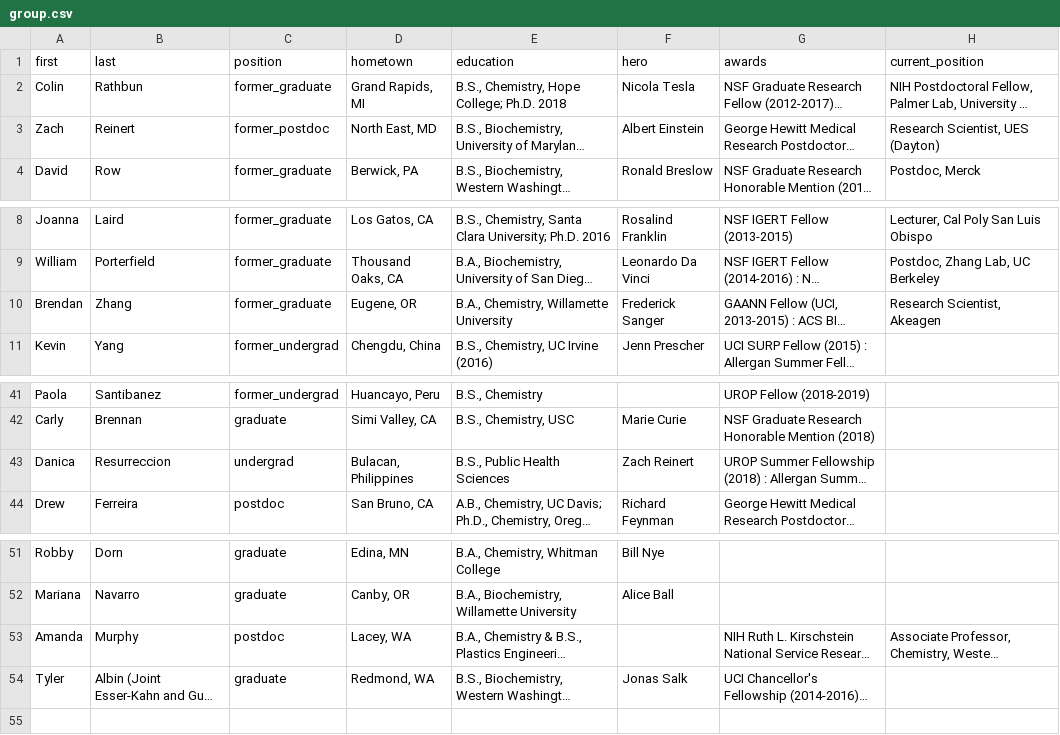
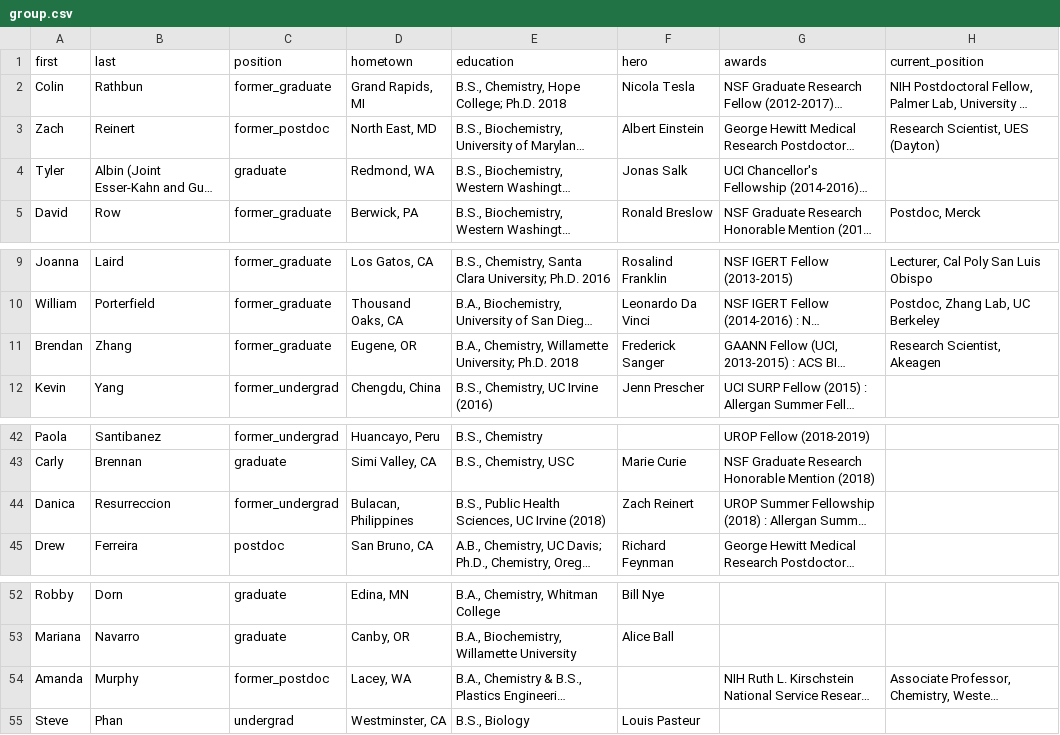
Before and after one commit to c-bun/Prescher-Lab-Site, a CSV file: _data/group.csv, drawn as a sheet; only a part is shown, gaps mark what is left out; long unchanged cells end in …; addresses are those after the commit; the diff names each change by its address in the sheet, - before the commit and + after, or states it on an @@ line.

```diff
--- a/_data/group.csv
+++ b/_data/group.csv
@@ row 54 moved to row 4: Tyler @@
-E11 (education): B.A., Chemistry, Willamette University
+E11 (education): B.A., Chemistry, Willamette University; Ph.D. 2018
-C44 (position): undergrad
+C44 (position): former_undergrad
-E44 (education): B.S., Public Health Sciences
+E44 (education): B.S., Public Health Sciences, UC Irvine (2018)
-C54 (position): postdoc
+C54 (position): former_postdoc
+row 55: Steve | Phan | undergrad | Westminster, CA | B.S., Biology | Louis Pasteur
```
Also changed, not shown: 7 other files.
